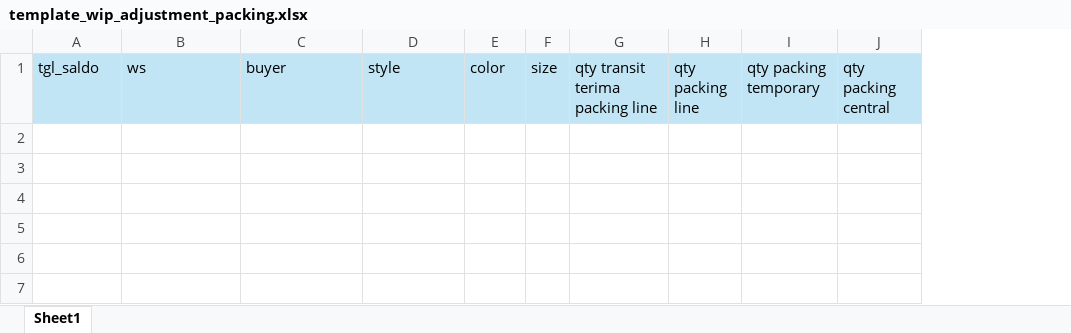
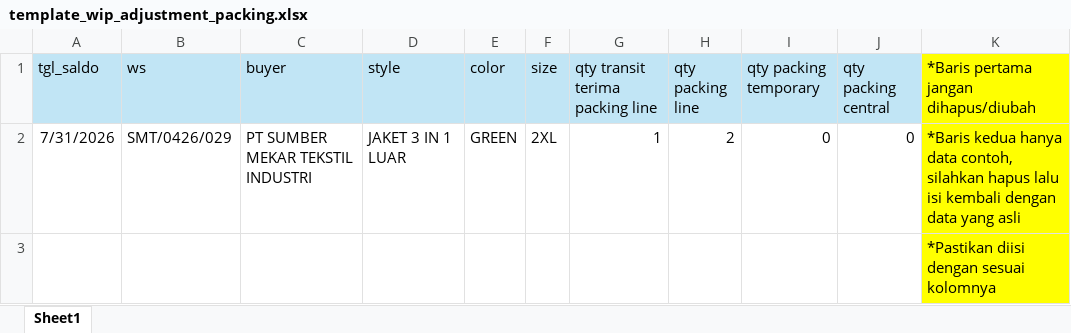
Before and after one commit to NirwanaAlabare/nds_wip, an Excel workbook: public/assets/example/template_wip_adjustment_packing.xlsx, sheet Sheet1, drawn as a sheet; values as stored, in another font and other column widths than the file's, no borders; the diff names each change by its address in the sheet, - before the commit and + after, or states it on an @@ line.

```diff
--- a/public/assets/example/template_wip_adjustment_packing.xlsx (sheet Sheet1)
+++ b/public/assets/example/template_wip_adjustment_packing.xlsx (sheet Sheet1)
+column K, row 1: *Baris pertama jangan dihapus/diubah
+row 2: 7/31/2026 | SMT/0426/029 | PT SUMBER MEKAR TEKSTIL INDUSTRI | JAKET 3 IN 1 LUAR | GREEN | 2XL | 1 | 2 | 0 | 0 | *Baris kedua hanya data contoh, silahkan hapus lalu isi kembali dengan data yang asli
+row 3:  |  |  |  |  |  |  |  |  |  | *Pastikan diisi dengan sesuai kolomnya
```
Also changed, not shown: public/assets/example/template_wip_adjustment_cutting_fabric.xlsx, public/assets/example/template_wip_adjustment_cutting_pcs.xlsx, 3 other files.
